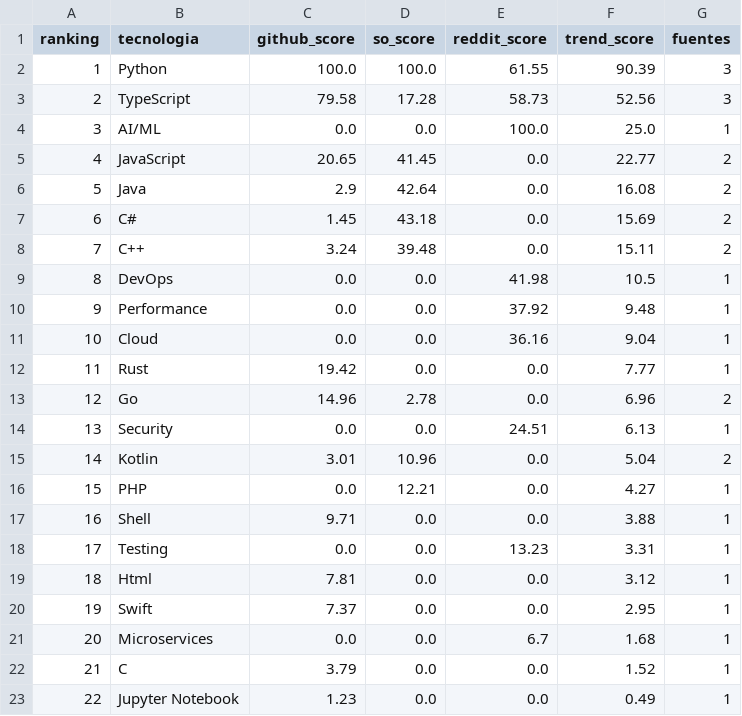
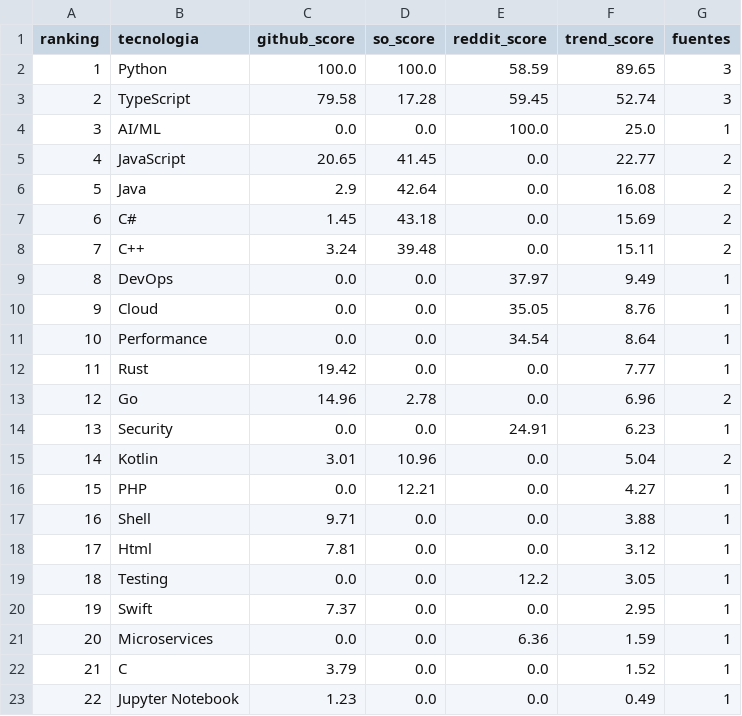
Before and after one commit to Sam-24-dev/Technology-trend-analysis-platform, a CSV file: datos/trend_score.csv, drawn as a sheet.

```diff
--- a/datos/trend_score.csv
+++ b/datos/trend_score.csv
@@ -1,4 +1,4 @@
 ranking,tecnologia,github_score,so_score,reddit_score,trend_score,fuentes
-1,Python,100.0,100.0,61.55,90.39,3
-2,TypeScript,79.58,17.28,58.73,52.56,3
+1,Python,100.0,100.0,58.59,89.65,3
+2,TypeScript,79.58,17.28,59.45,52.74,3
 3,AI/ML,0.0,0.0,100.0,25.0,1
@@ -8,8 +8,8 @@ ranking,tecnologia,github_score,so_score,reddit_score,trend_score,fuentes
 7,C++,3.24,39.48,0.0,15.11,2
-8,DevOps,0.0,0.0,41.98,10.5,1
-9,Performance,0.0,0.0,37.92,9.48,1
-10,Cloud,0.0,0.0,36.16,9.04,1
+8,DevOps,0.0,0.0,37.97,9.49,1
+9,Cloud,0.0,0.0,35.05,8.76,1
+10,Performance,0.0,0.0,34.54,8.64,1
 11,Rust,19.42,0.0,0.0,7.77,1
 12,Go,14.96,2.78,0.0,6.96,2
-13,Security,0.0,0.0,24.51,6.13,1
+13,Security,0.0,0.0,24.91,6.23,1
 14,Kotlin,3.01,10.96,0.0,5.04,2
@@ -17,6 +17,6 @@ ranking,tecnologia,github_score,so_score,reddit_score,trend_score,fuentes
 16,Shell,9.71,0.0,0.0,3.88,1
-17,Testing,0.0,0.0,13.23,3.31,1
-18,Html,7.81,0.0,0.0,3.12,1
+17,Html,7.81,0.0,0.0,3.12,1
+18,Testing,0.0,0.0,12.2,3.05,1
 19,Swift,7.37,0.0,0.0,2.95,1
-20,Microservices,0.0,0.0,6.7,1.68,1
+20,Microservices,0.0,0.0,6.36,1.59,1
 21,C,3.79,0.0,0.0,1.52,1
```
Also changed, not shown: datos/interseccion_github_reddit.csv, datos/reddit_sentimiento_frameworks.csv, 13 other files.
